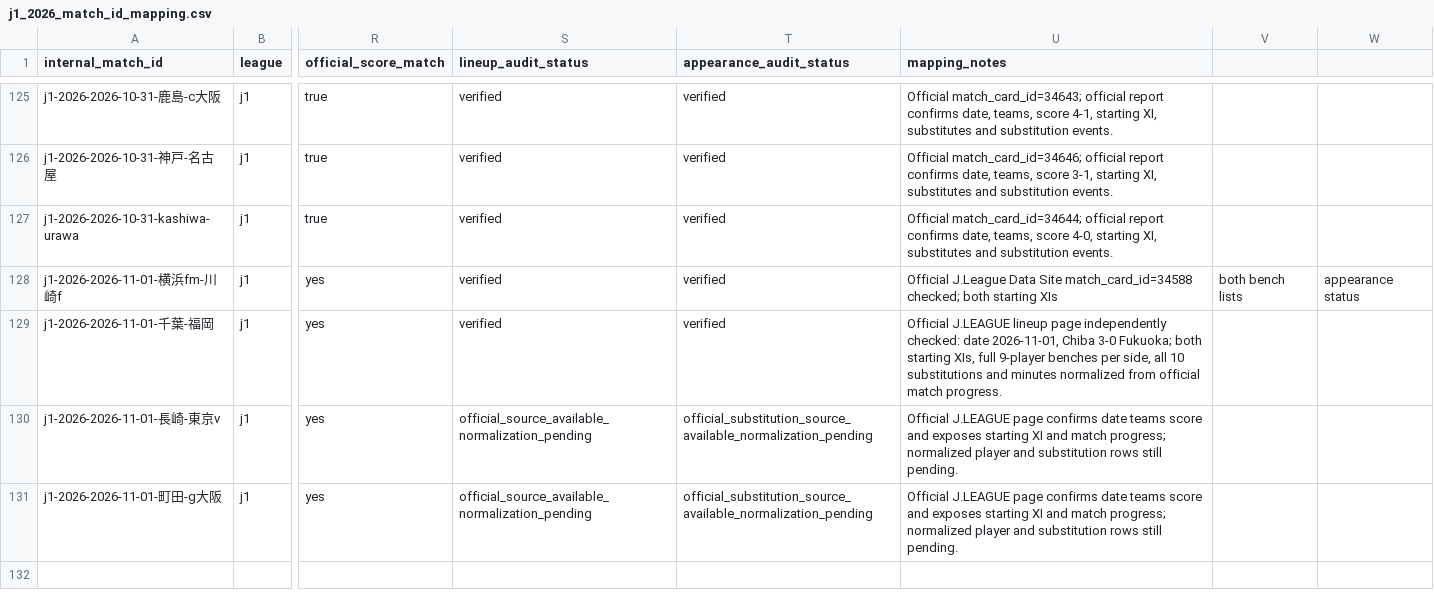
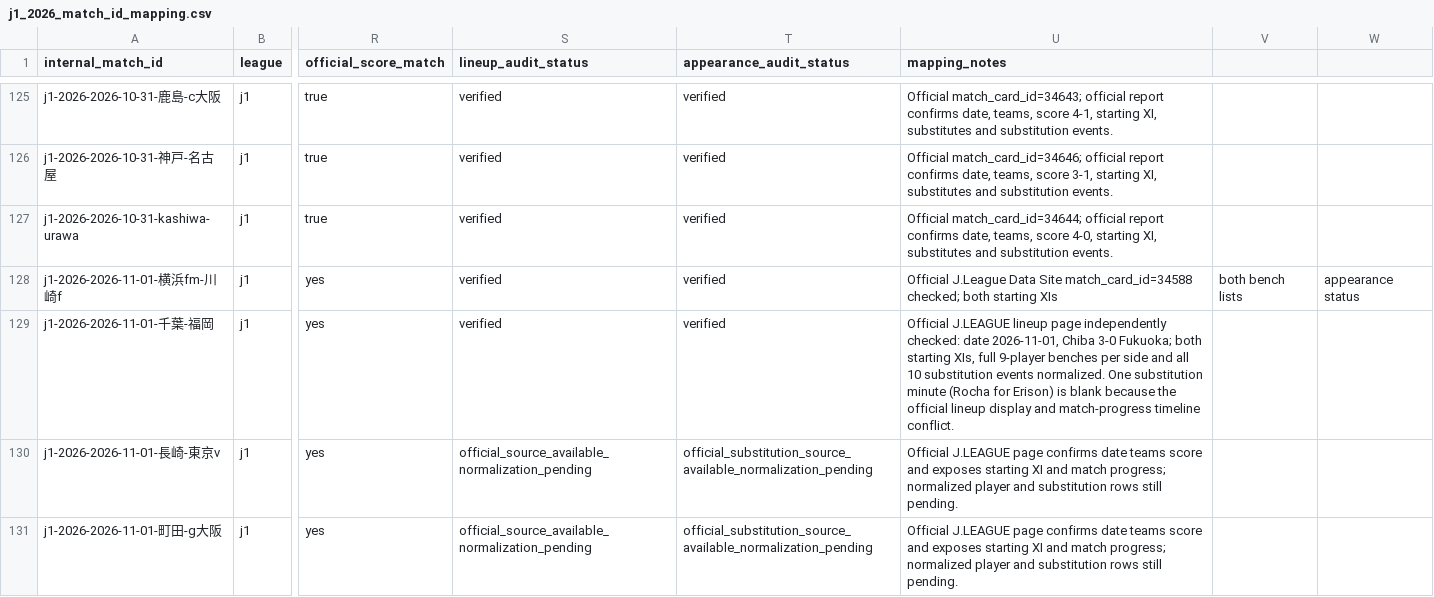
Before and after one commit to zj03204112-hub/-, a CSV file: data/season_match_detail/j1_2026_match_id_mapping.csv, drawn as a sheet; only a part is shown, gaps mark what is left out; the diff names each change by its address in the sheet, - before the commit and + after, or states it on an @@ line.

Commit message:
Document official minute discrepancy for Chiba Fukuoka

```diff
--- a/data/season_match_detail/j1_2026_match_id_mapping.csv
+++ b/data/season_match_detail/j1_2026_match_id_mapping.csv
-U129 (mapping_notes): …benches per side, all 10 substitutions and minutes normalized from official match progress.
+U129 (mapping_notes): …benches per side and all 10 substitution events normalized. One substitution minute (Rocha for Erison) is blank because the official lineup display and match-progress timeline conflict.
```
